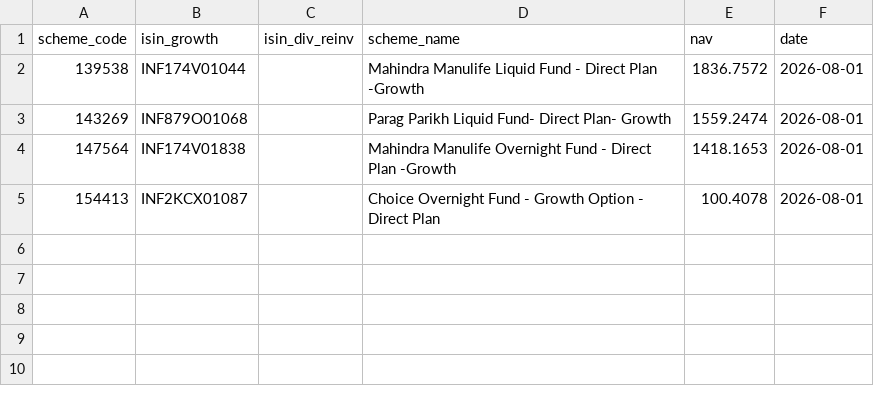
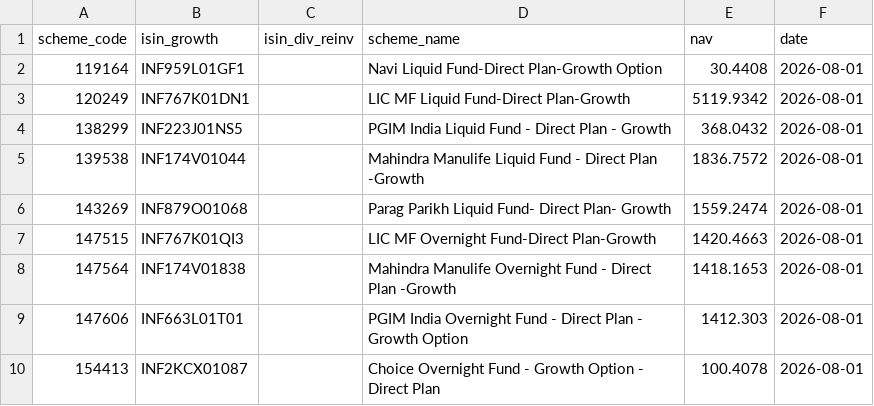
Before and after one commit to finfee-ai/nav-data-dump, a CSV file: data/daily/2026-08-01.csv, drawn as a sheet.

```diff
--- a/data/daily/2026-08-01.csv
+++ b/data/daily/2026-08-01.csv
@@ -1,5 +1,10 @@
 scheme_code,isin_growth,isin_div_reinv,scheme_name,nav,date
+119164,INF959L01GF1,,Navi Liquid Fund-Direct Plan-Growth Option,30.4408,2026-08-01
+120249,INF767K01DN1,,LIC MF Liquid Fund-Direct Plan-Growth,5119.9342,2026-08-01
+138299,INF223J01NS5,,PGIM India Liquid Fund - Direct Plan - Growth,368.0432,2026-08-01
 139538,INF174V01044,,Mahindra Manulife Liquid Fund - Direct Plan -Growth,1836.7572,2026-08-01
 143269,INF879O01068,,Parag Parikh Liquid Fund- Direct Plan- Growth,1559.2474,2026-08-01
+147515,INF767K01QI3,,LIC MF Overnight Fund-Direct Plan-Growth,1420.4663,2026-08-01
 147564,INF174V01838,,Mahindra Manulife Overnight Fund - Direct Plan -Growth,1418.1653,2026-08-01
+147606,INF663L01T01,,PGIM India Overnight Fund - Direct Plan - Growth Option,1412.303,2026-08-01
 154413,INF2KCX01087,,Choice Overnight Fund - Growth Option - Direct Plan,100.4078,2026-08-01
```
Also changed, not shown: data/daily/2026-08-02.csv, 6 other files.
